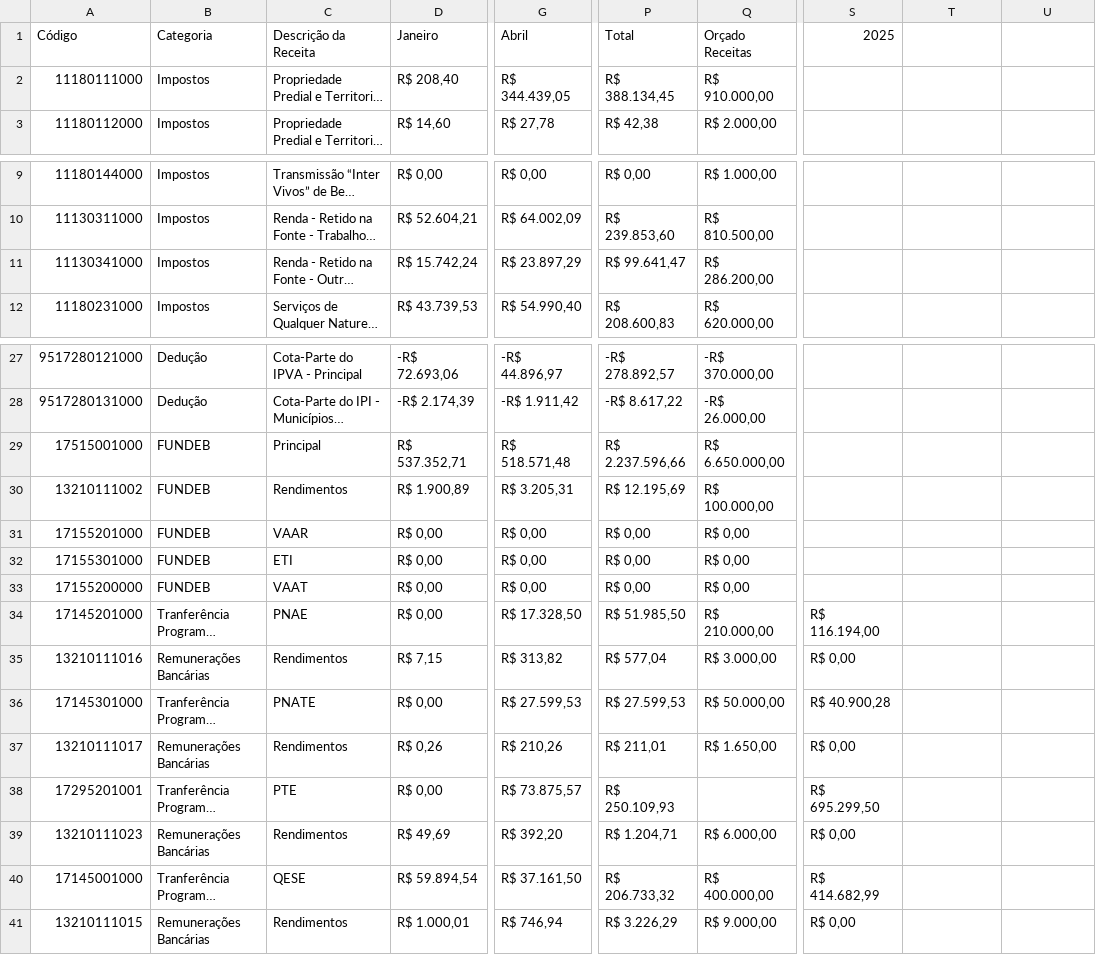
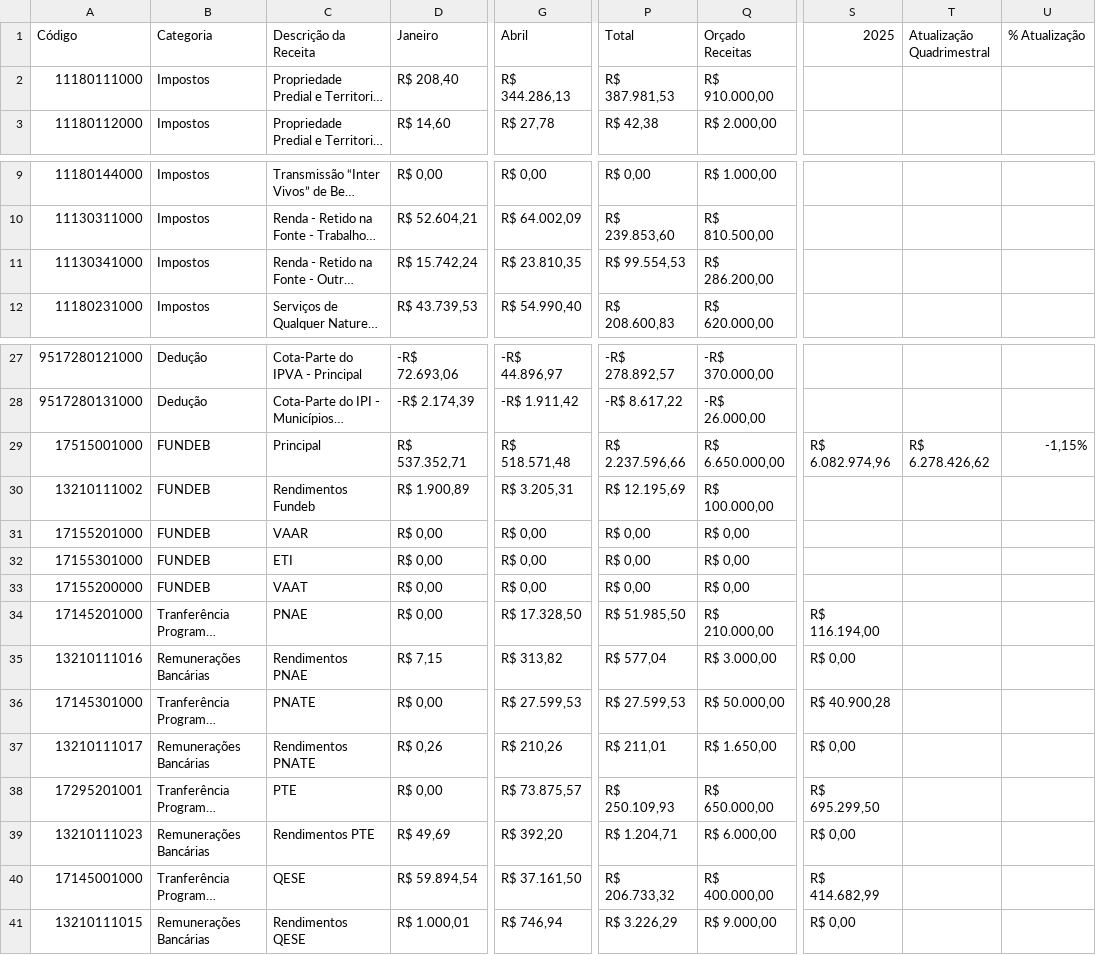
Before and after one commit to TTbrazilian/DashBoard-V3, a CSV file: zEducação/São Tomás de Aquino_R.csv, drawn as a sheet; only a part is shown, gaps mark what is left out; long unchanged cells end in …; the diff names each change by its address in the sheet, - before the commit and + after, or states it on an @@ line.

```diff
--- a/zEducação/São Tomás de Aquino_R.csv
+++ b/zEducação/São Tomás de Aquino_R.csv
-T1: (empty)
+T1: Atualização Quadrimestral
-U1: (empty)
+U1: % Atualização
-G2 (Abril): R$ 344.439,05
+G2 (Abril): R$ 344.286,13
-P2 (Total): R$ 388.134,45
+P2 (Total): R$ 387.981,53
-G11 (Abril): R$ 23.897,29
+G11 (Abril): R$ 23.810,35
-P11 (Total): R$ 99.641,47
+P11 (Total): R$ 99.554,53
-S29 (2025): (empty)
+S29 (2025): R$ 6.082.974,96
-T29 (Atualização Quadrimestral): (empty)
+T29 (Atualização Quadrimestral): R$ 6.278.426,62
-U29 (% Atualização): (empty)
+U29 (% Atualização): -1,15%
-C30 (Descrição da Receita): Rendimentos
+C30 (Descrição da Receita): Rendimentos Fundeb
-C35 (Descrição da Receita): Rendimentos
+C35 (Descrição da Receita): Rendimentos PNAE
-C37 (Descrição da Receita): Rendimentos
+C37 (Descrição da Receita): Rendimentos PNATE
-Q38 (Orçado Receitas): (empty)
+Q38 (Orçado Receitas): R$ 650.000,00
-C39 (Descrição da Receita): Rendimentos
+C39 (Descrição da Receita): Rendimentos PTE
-C41 (Descrição da Receita): Rendimentos
+C41 (Descrição da Receita): Rendimentos QESE
```
Also changed, not shown: zEducação/Restinga.csv, zEducação/Restinga_DF.csv, 3 other files.
